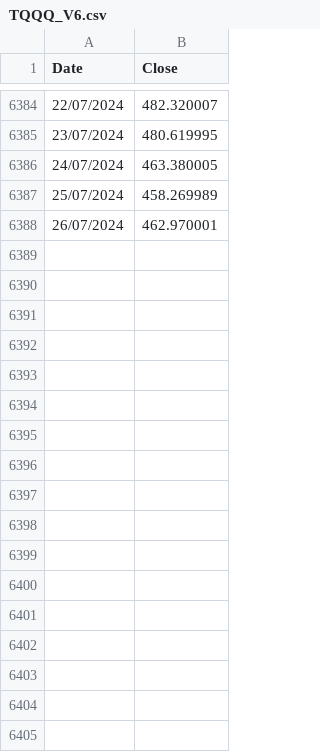
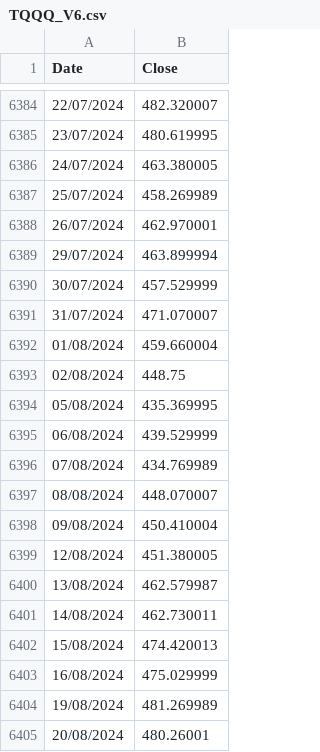
Before and after one commit to kaix11-ai/investmentsim2, a CSV file: TQQQ_V6.csv, drawn as a sheet; only a part is shown, gaps mark what is left out; the diff names each change by its address in the sheet, - before the commit and + after, or states it on an @@ line.

Commit message:
Update TQQQ_V6.csv

```diff
--- a/TQQQ_V6.csv
+++ b/TQQQ_V6.csv
+row 6389: 29/07/2024 | 463.899994
+row 6390: 30/07/2024 | 457.529999
+row 6391: 31/07/2024 | 471.070007
+row 6392: 01/08/2024 | 459.660004
+row 6393: 02/08/2024 | 448.75
+row 6394: 05/08/2024 | 435.369995
+row 6395: 06/08/2024 | 439.529999
+row 6396: 07/08/2024 | 434.769989
+row 6397: 08/08/2024 | 448.070007
+row 6398: 09/08/2024 | 450.410004
+row 6399: 12/08/2024 | 451.380005
+row 6400: 13/08/2024 | 462.579987
+row 6401: 14/08/2024 | 462.730011
+row 6402: 15/08/2024 | 474.420013
+row 6403: 16/08/2024 | 475.029999
+row 6404: 19/08/2024 | 481.269989
+row 6405: 20/08/2024 | 480.26001
```
